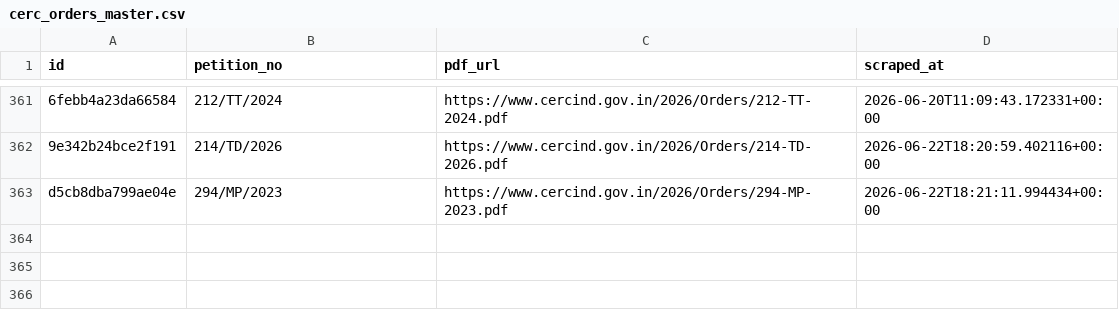
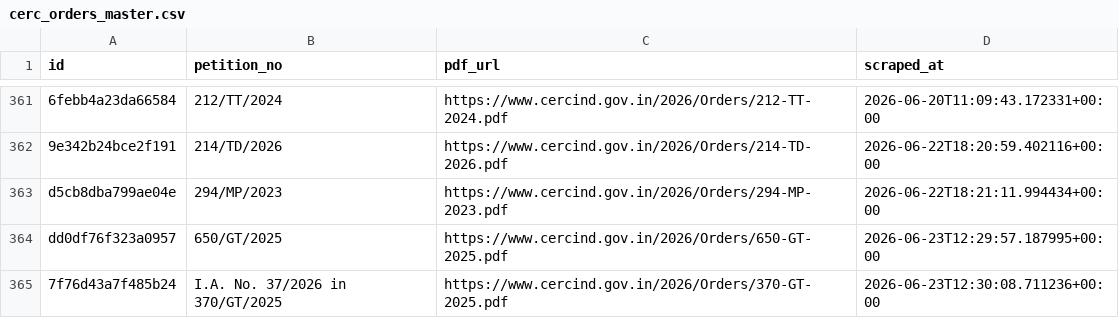
Before and after one commit to anannya-pramank/trilegal-cerc-updates, a CSV file: cerc/cerc_orders_master.csv, drawn as a sheet; only a part is shown, gaps mark what is left out; the diff names each change by its address in the sheet, - before the commit and + after, or states it on an @@ line.

```diff
--- a/cerc/cerc_orders_master.csv
+++ b/cerc/cerc_orders_master.csv
+row 364: dd0df76f323a0957 | 650/GT/2025 | https://www.cercind.gov.in/2026/Orders/650-GT-2025.pdf | 2026-06-23T12:29:57.187995+00:00
+row 365: 7f76d43a7f485b24 | I.A. No. 37/2026 in 370/GT/2025 | https://www.cercind.gov.in/2026/Orders/370-GT-2025.pdf | 2026-06-23T12:30:08.711236+00:00
```
Also changed, not shown: 2 other files.
